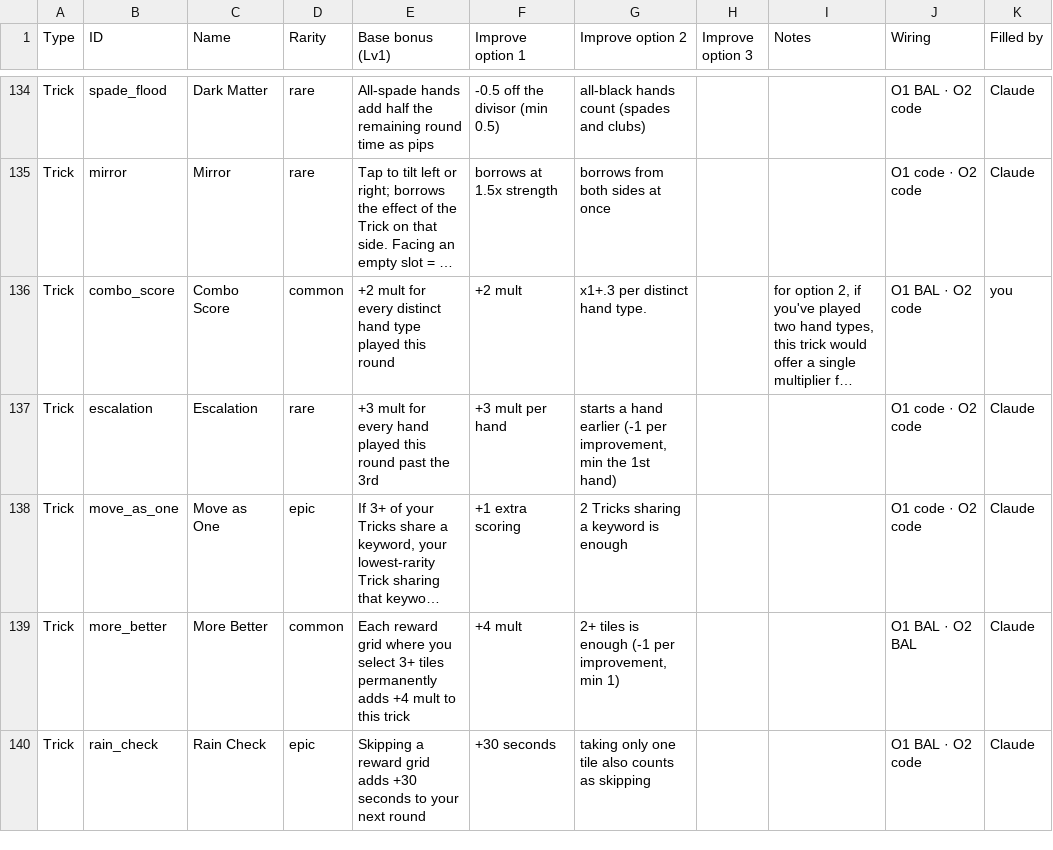
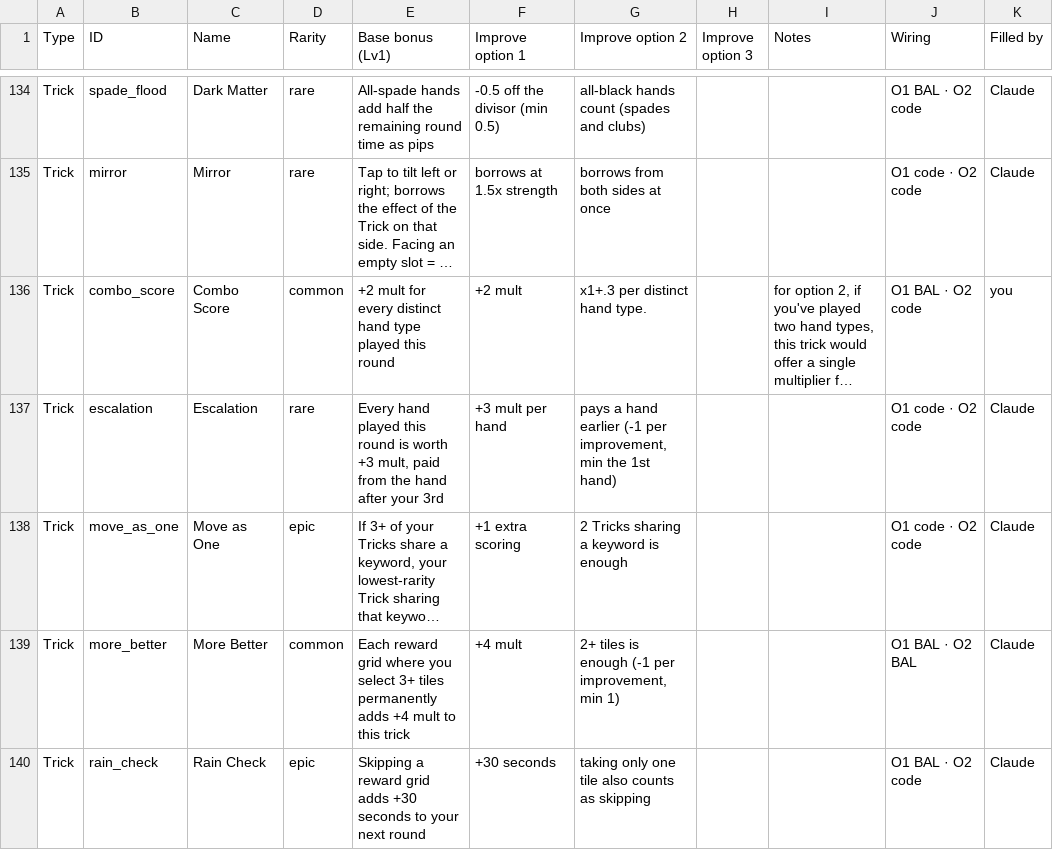
Before and after one commit to NoFlukeLuke/TheGame, a CSV file: ENTITY_IMPROVEMENTS.csv, drawn as a sheet; only a part is shown, gaps mark what is left out; long unchanged cells end in …; the diff names each change by its address in the sheet, - before the commit and + after, or states it on an @@ line.

```diff
--- a/ENTITY_IMPROVEMENTS.csv
+++ b/ENTITY_IMPROVEMENTS.csv
-E137 (Base bonus (Lv1)): +3 mult for every hand played this round past the 3rd
+E137 (Base bonus (Lv1)): Every hand played this round is worth +3 mult, paid from the hand after your 3rd
-G137 (Improve option 2): starts a hand…
+G137 (Improve option 2): pays a hand…
```
Also changed, not shown: 7 other files.
